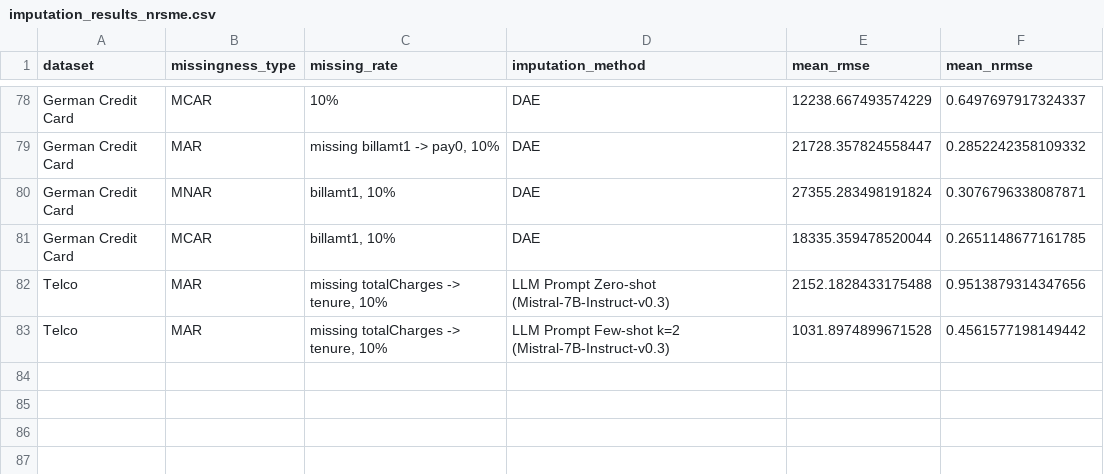
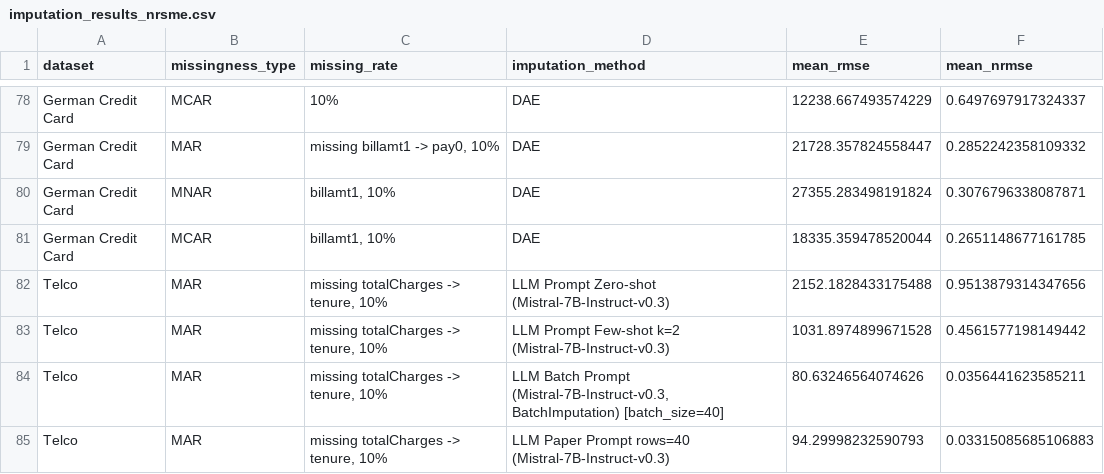
Before and after one commit to jana-wue/masterthesis, a CSV file: data/results/imputation_results_nrsme.csv, drawn as a sheet; only a part is shown, gaps mark what is left out.

```diff
--- a/data/results/imputation_results_nrsme.csv
+++ b/data/results/imputation_results_nrsme.csv
@@ -83 +83,3 @@ Telco,MAR,"missing totalCharges -> tenure, 10%",LLM Prompt Zero-shot (Mistral-7B
 Telco,MAR,"missing totalCharges -> tenure, 10%",LLM Prompt Few-shot k=2 (Mistral-7B-Instruct-v0.3),1031.8974899671528,0.4561577198149442
+Telco,MAR,"missing totalCharges -> tenure, 10%","LLM Batch Prompt (Mistral-7B-Instruct-v0.3, BatchImputation) [batch_size=40]",80.63246564074626,0.0356441623585211
+Telco,MAR,"missing totalCharges -> tenure, 10%",LLM Paper Prompt rows=40 (Mistral-7B-Instruct-v0.3),94.29998232590793,0.03315085685106883
```
Also changed, not shown: data/results/imputation_results.csv, 3 other files.
